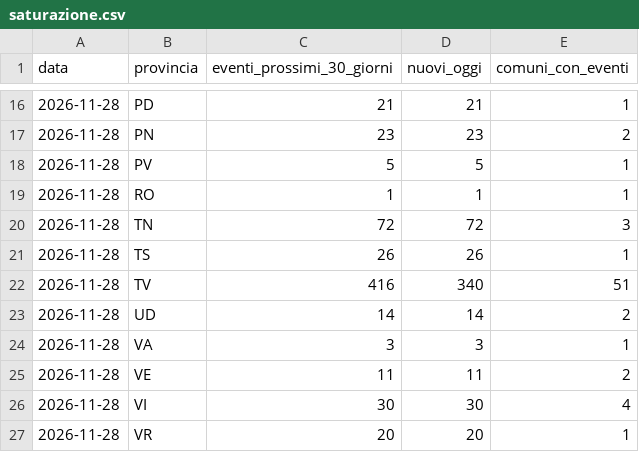
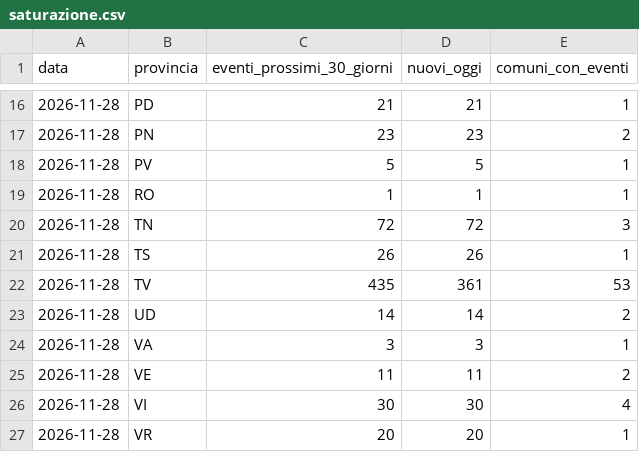
Before and after one commit to onoffdesign/andiamoo, a CSV file: ops/saturazione.csv, drawn as a sheet; only a part is shown, gaps mark what is left out.

```diff
--- a/ops/saturazione.csv
+++ b/ops/saturazione.csv
@@ -21,3 +21,3 @@ data,provincia,eventi_prossimi_30_giorni,nuovi_oggi,comuni_con_eventi
 2026-11-28,TS,26,26,1
-2026-11-28,TV,416,340,51
+2026-11-28,TV,435,361,53
 2026-11-28,UD,14,14,2
```
Also changed, not shown: 22 other files.
